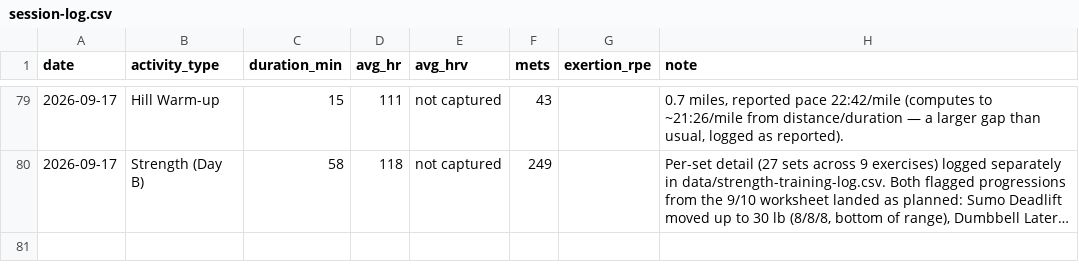
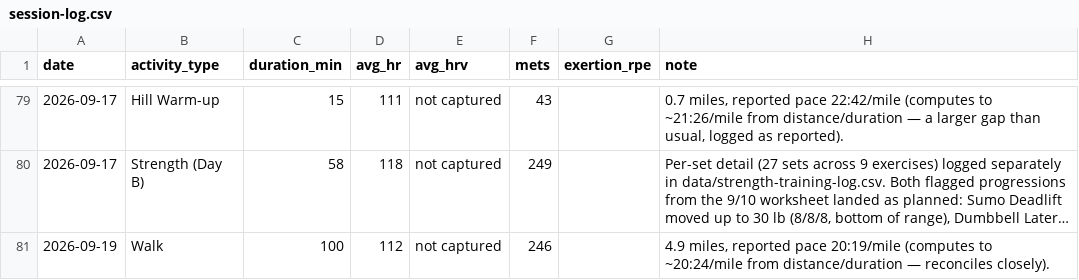
Before and after one commit to Synnovatia/Synnovatia-AIOS, a CSV file: personal/workout-logs/session-log.csv, drawn as a sheet; only a part is shown, gaps mark what is left out; long unchanged cells end in …; the diff names each change by its address in the sheet, - before the commit and + after, or states it on an @@ line.

```diff
--- a/personal/workout-logs/session-log.csv
+++ b/personal/workout-logs/session-log.csv
+row 81: 2026-09-19 | Walk | 100 | 112 | not captured | 246 |  | 4.9 miles, reported pace 20:19/mile (computes to ~20:24/mile from distance/duration — reconciles closely).
```
